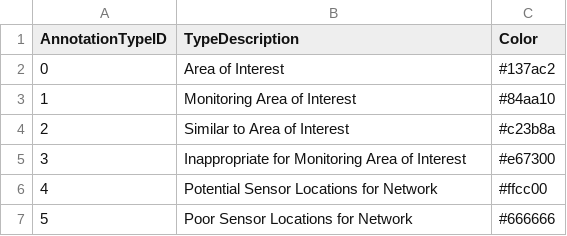
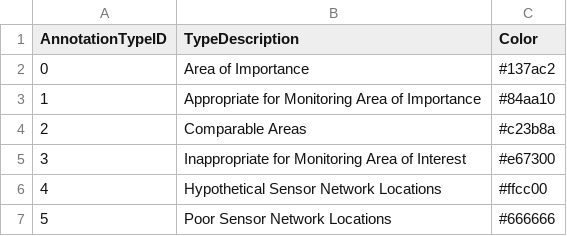
Before and after one commit to UMassCDS/buzzards-bay-spatial-tool, a CSV file: frontend/data_processing/AnnotationTypes.csv, drawn as a sheet.

Commit message:
update annotation types

```diff
--- a/frontend/data_processing/AnnotationTypes.csv
+++ b/frontend/data_processing/AnnotationTypes.csv
@@ -1,7 +1,7 @@
 AnnotationTypeID,TypeDescription,Color
-0,Area of Interest,#137ac2
-1,Monitoring Area of Interest,#84aa10
-2,Similar to Area of Interest,#c23b8a
+0,Area of Importance,#137ac2
+1,Appropriate for Monitoring Area of Importance,#84aa10
+2,Comparable Areas,#c23b8a
 3,Inappropriate for Monitoring Area of Interest,#e67300
-4,Potential Sensor Locations for Network,#ffcc00
-5,Poor Sensor Locations for Network,#666666
+4,Hypothetical Sensor Network Locations,#ffcc00
+5,Poor Sensor Network Locations,#666666
```
Also changed, not shown: 4 other files.
